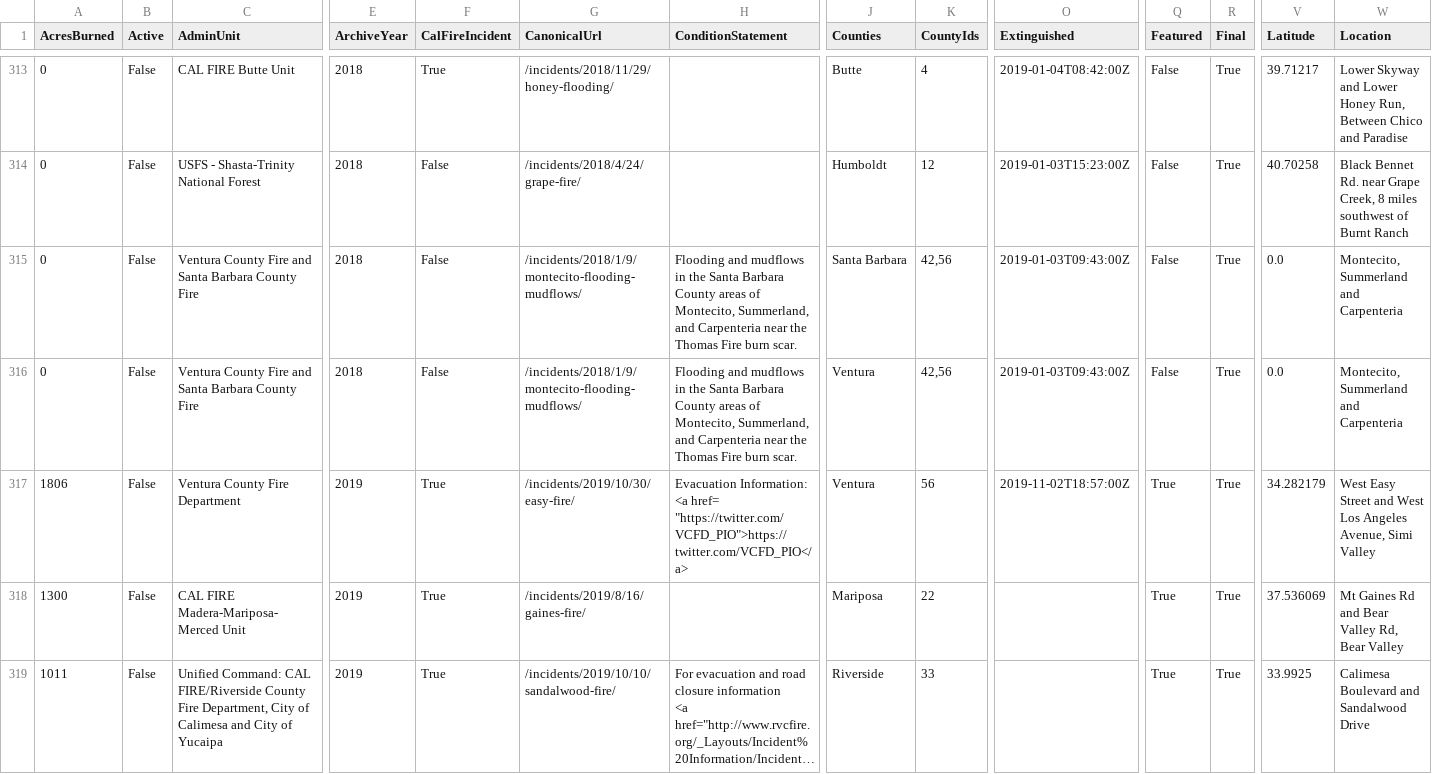
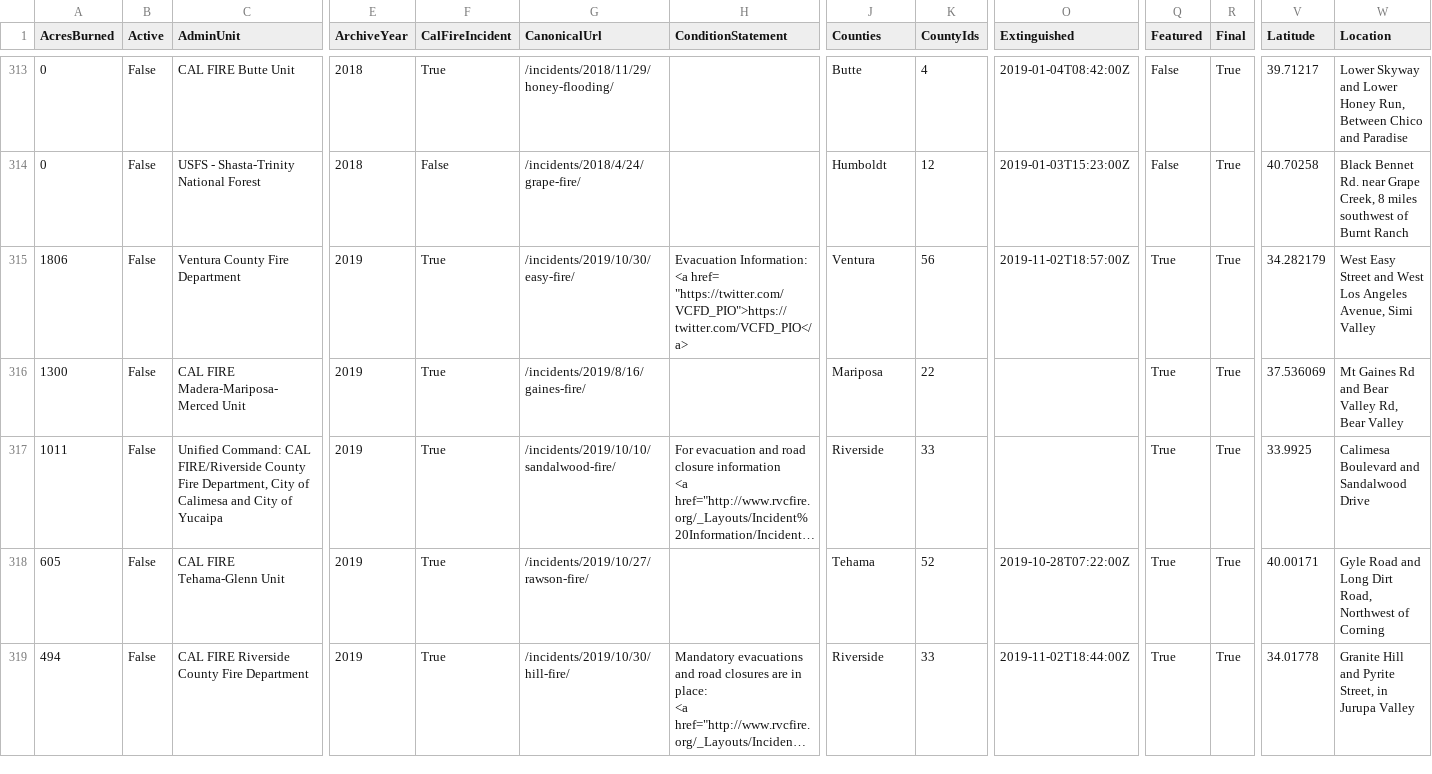
Before and after one commit to hanarama/DH151, a CSV file: Week4/data/California_Fire_Incidents.csv, drawn as a sheet; only a part is shown, gaps mark what is left out; the shorter side is filled out with more unchanged rows; long unchanged cells end in …; rows hold the shown columns only; the diff names each change by its address in the sheet, - before the commit and + after, or states it on an @@ line.

Commit message:
removed montecito

```diff
--- a/Week4/data/California_Fire_Incidents.csv
+++ b/Week4/data/California_Fire_Incidents.csv
-row 315: 0 | False | Ventura County Fire and Santa Barbara County Fire | 2018 | False | /incidents/2018/1/9/montecito-flooding-mudflows/ | Flooding and mudflows in the Santa Barbara County areas of Montecito, Summerland, and Carpenteria near the Thomas Fire burn scar. | Santa Barbara | 42,56 | 2019-01-03T09:43:00Z | False | True | 0.0 | Montecito, Summerland and Carpenteria
-row 316: 0 | False | Ventura County Fire and Santa Barbara County Fire | 2018 | False | /incidents/2018/1/9/montecito-flooding-mudflows/ | Flooding and mudflows in the Santa Barbara County areas of Montecito, Summerland, and Carpenteria near the Thomas Fire burn scar. | Ventura | 42,56 | 2019-01-03T09:43:00Z | False | True | 0.0 | Montecito, Summerland and Carpenteria
```
